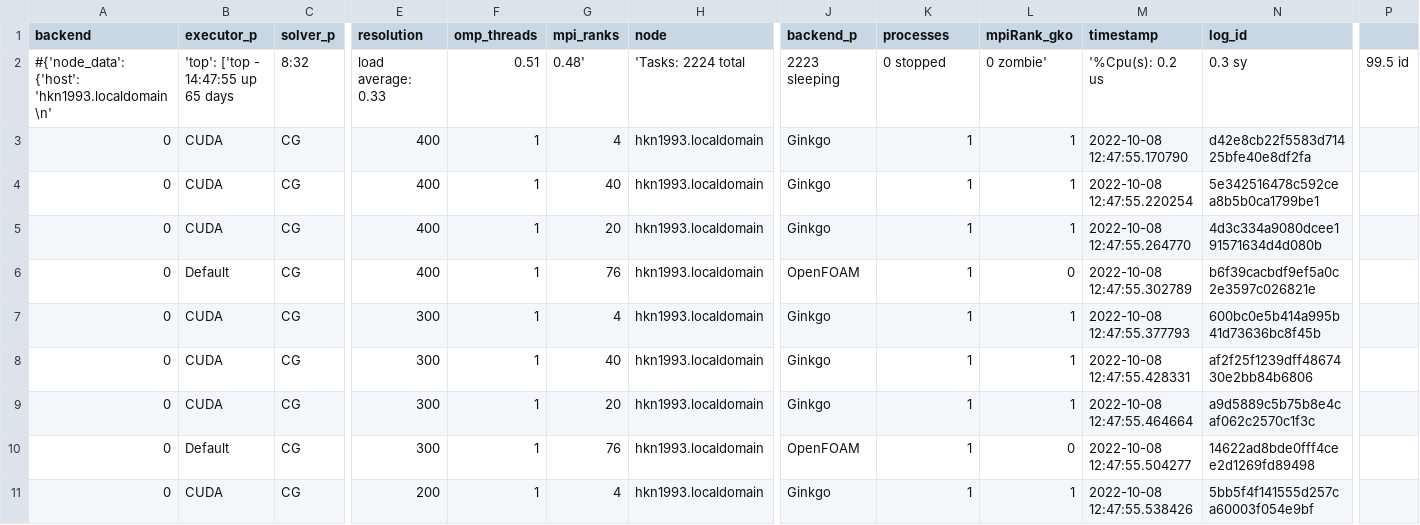
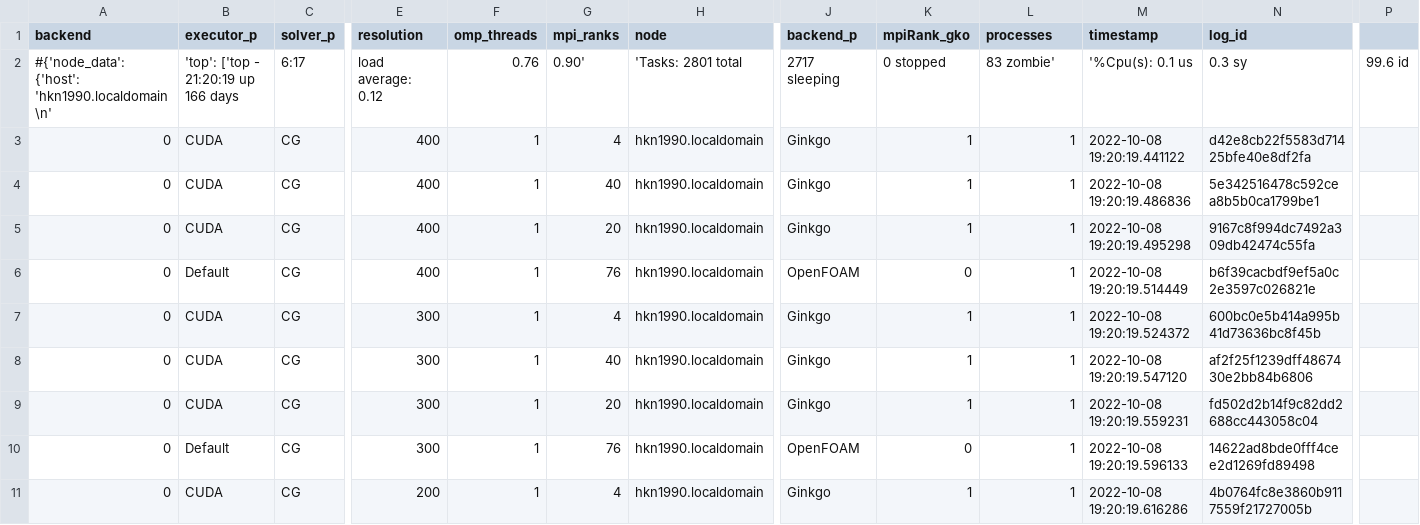
Before and after one commit to hpsim/ogl_labbook, a CSV file: results/distributed-update/010a2918/lidDrivenCavity/repartition/of_hkn1993.localdomain_repartition.csv, drawn as a sheet; only a part is shown, gaps mark what is left out; the diff covers the shown part only; the diff names each change by its address in the sheet, - before the commit and + after, or states it on an @@ line.

Commit message:
add distributed update results repartition

```diff
--- a/results/distributed-update/010a2918/lidDrivenCavity/repartition/of_hkn1993.localdomain_repartition.csv
+++ b/results/distributed-update/010a2918/lidDrivenCavity/repartition/of_hkn1993.localdomain_repartition.csv
-K1: processes
+K1: mpiRank_gko
-L1: mpiRank_gko
+L1: processes
-A2 (backend): #{'node_data': {'host': 'hkn1993.localdomain\n'
+A2 (backend): #{'node_data': {'host': 'hkn1990.localdomain\n'
-B2 (executor_p): 'top': ['top - 14:47:55 up 65 days
+B2 (executor_p): 'top': ['top - 21:20:19 up 166 days
-C2 (solver_p): 8:32
+C2 (solver_p): 6:17
-E2 (resolution): load average: 0.33
+E2 (resolution): load average: 0.12
-F2 (omp_threads): 0.51
+F2 (omp_threads): 0.76
-G2 (mpi_ranks): 0.48'
+G2 (mpi_ranks): 0.90'
-H2 (node): 'Tasks: 2224 total
+H2 (node): 'Tasks: 2801 total
-J2 (backend_p): 2223 sleeping
+J2 (backend_p): 2717 sleeping
-L2 (processes): 0 zombie'
+L2 (processes): 83 zombie'
-M2 (timestamp): '%Cpu(s): 0.2 us
+M2 (timestamp): '%Cpu(s): 0.1 us
-P2: 99.5 id
+P2: 99.6 id
-H3:H11 (node): hkn1993.localdomain
+H3:H11 (node): hkn1990.localdomain
-M3 (timestamp): 2022-10-08 12:47:55.170790
+M3 (timestamp): 2022-10-08 19:20:19.441122
-M4 (timestamp): 2022-10-08 12:47:55.220254
+M4 (timestamp): 2022-10-08 19:20:19.486836
-M5 (timestamp): 2022-10-08 12:47:55.264770
+M5 (timestamp): 2022-10-08 19:20:19.495298
-N5 (log_id): 4d3c334a9080dcee191571634d4d080b
+N5 (log_id): 9167c8f994dc7492a309db42474c55fa
-K6 (mpiRank_gko): 1
+K6 (mpiRank_gko): 0
-L6 (processes): 0
+L6 (processes): 1
-M6 (timestamp): 2022-10-08 12:47:55.302789
+M6 (timestamp): 2022-10-08 19:20:19.514449
-M7 (timestamp): 2022-10-08 12:47:55.377793
+M7 (timestamp): 2022-10-08 19:20:19.524372
-M8 (timestamp): 2022-10-08 12:47:55.428331
+M8 (timestamp): 2022-10-08 19:20:19.547120
-M9 (timestamp): 2022-10-08 12:47:55.464664
+M9 (timestamp): 2022-10-08 19:20:19.559231
-N9 (log_id): a9d5889c5b75b8e4caf062c2570c1f3c
+N9 (log_id): fd502d2b14f9c82dd2688cc443058c04
-K10 (mpiRank_gko): 1
+K10 (mpiRank_gko): 0
-L10 (processes): 0
+L10 (processes): 1
-M10 (timestamp): 2022-10-08 12:47:55.504277
+M10 (timestamp): 2022-10-08 19:20:19.596133
-M11 (timestamp): 2022-10-08 12:47:55.538426
+M11 (timestamp): 2022-10-08 19:20:19.616286
-N11 (log_id): 5bb5f4f141555d257ca60003f054e9bf
+N11 (log_id): 4b0764fc8e3860b9117559f21727005b
```
Also changed, not shown: 39 edited cells elsewhere in this file, 1 other file.
